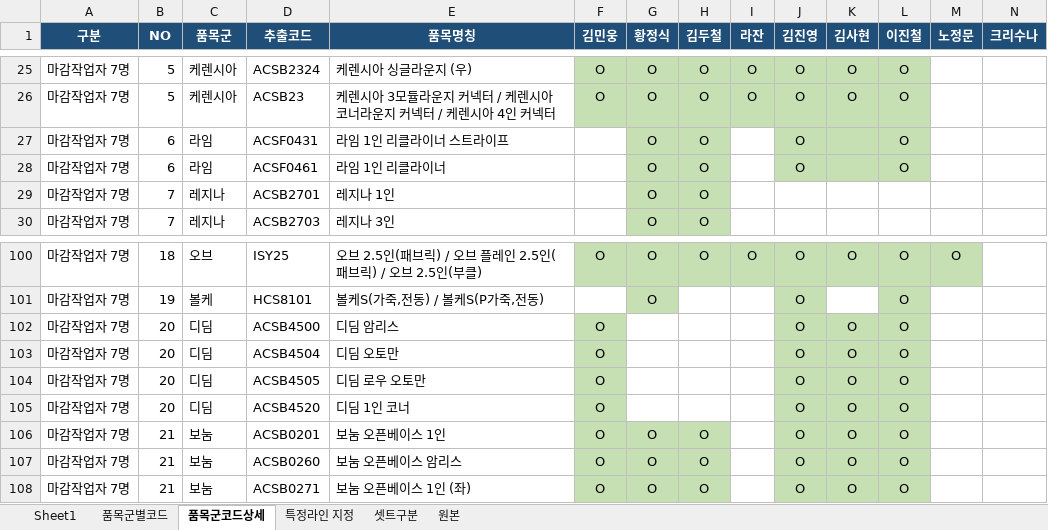
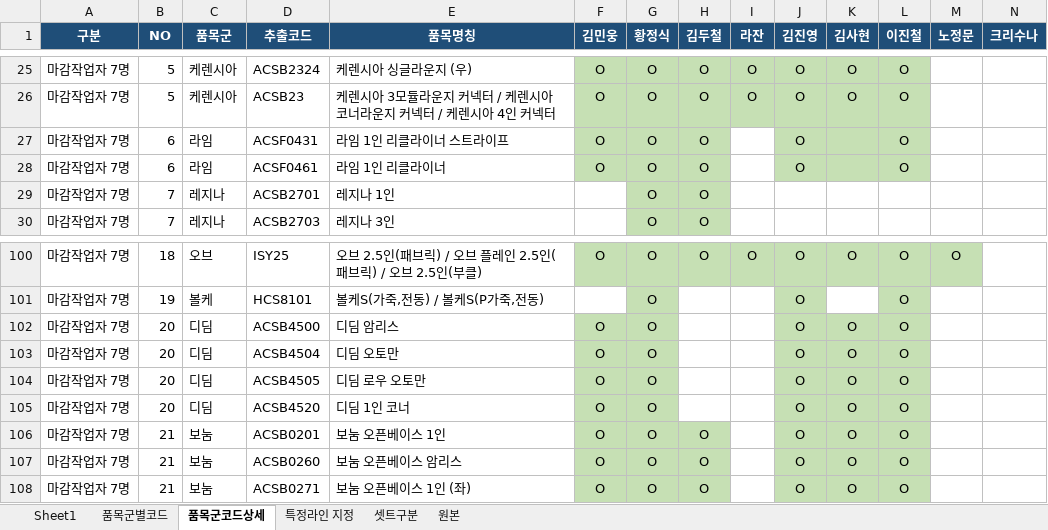
Before and after one commit to sidiz-sunghun-gang/sidiz_sofa, an Excel workbook: 품목마스터/마감작업자별 생산가능품목_코드목록_v2.xlsx, sheet 품목군코드상세, drawn as a sheet; only a part is shown, gaps mark what is left out; values as stored, in another font and other column widths than the file's, no borders; the diff names each change by its address in the sheet, - before the commit and + after, or states it on an @@ line.

```diff
--- a/품목마스터/마감작업자별 생산가능품목_코드목록_v2.xlsx (sheet 품목군코드상세)
+++ b/품목마스터/마감작업자별 생산가능품목_코드목록_v2.xlsx (sheet 품목군코드상세)
-F27:F28 (김민웅): (empty)
+F27:F28 (김민웅): O
-F27:F28 fill: none
+F27:F28 fill: #C6E0B4
-G102:G105 (황정식): (empty)
+G102:G105 (황정식): O
-G102:G105 fill: none
+G102:G105 fill: #C6E0B4
```
Also changed, not shown: sheet 특정라인 지정, 1 other file.
